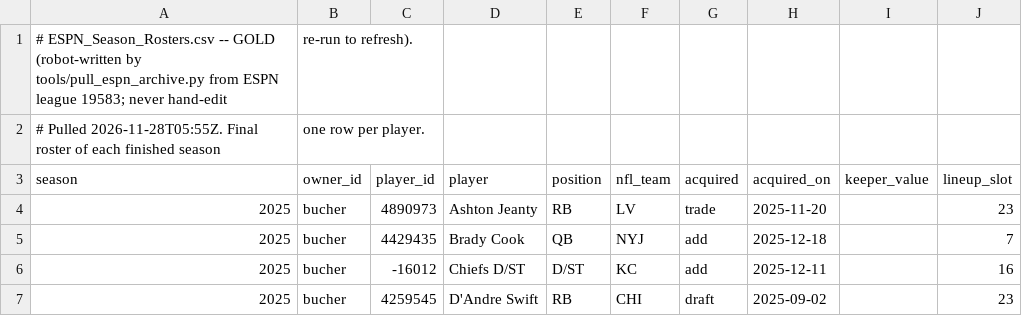
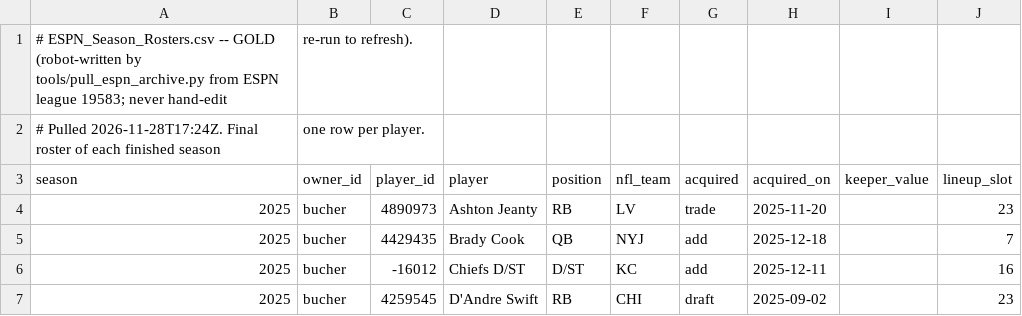
Before and after one commit to spl-hq/spl-hq.github.io, a CSV file: data/ESPN_Season_Rosters.csv, drawn as a sheet; only a part is shown.

```diff
--- a/data/ESPN_Season_Rosters.csv
+++ b/data/ESPN_Season_Rosters.csv
@@ -1,3 +1,3 @@
 # ESPN_Season_Rosters.csv  --  GOLD (robot-written by tools/pull_espn_archive.py from ESPN league 19583; never hand-edit, re-run to refresh).
-# Pulled 2026-11-28T05:55Z. Final roster of each finished season, one row per player.
+# Pulled 2026-11-28T17:24Z. Final roster of each finished season, one row per player.
 season,owner_id,player_id,player,position,nfl_team,acquired,acquired_on,keeper_value,lineup_slot
```
Also changed, not shown: data/ESPN_Draft_Boards.csv, data/ESPN_Season_Teams.csv, 3 other files.
